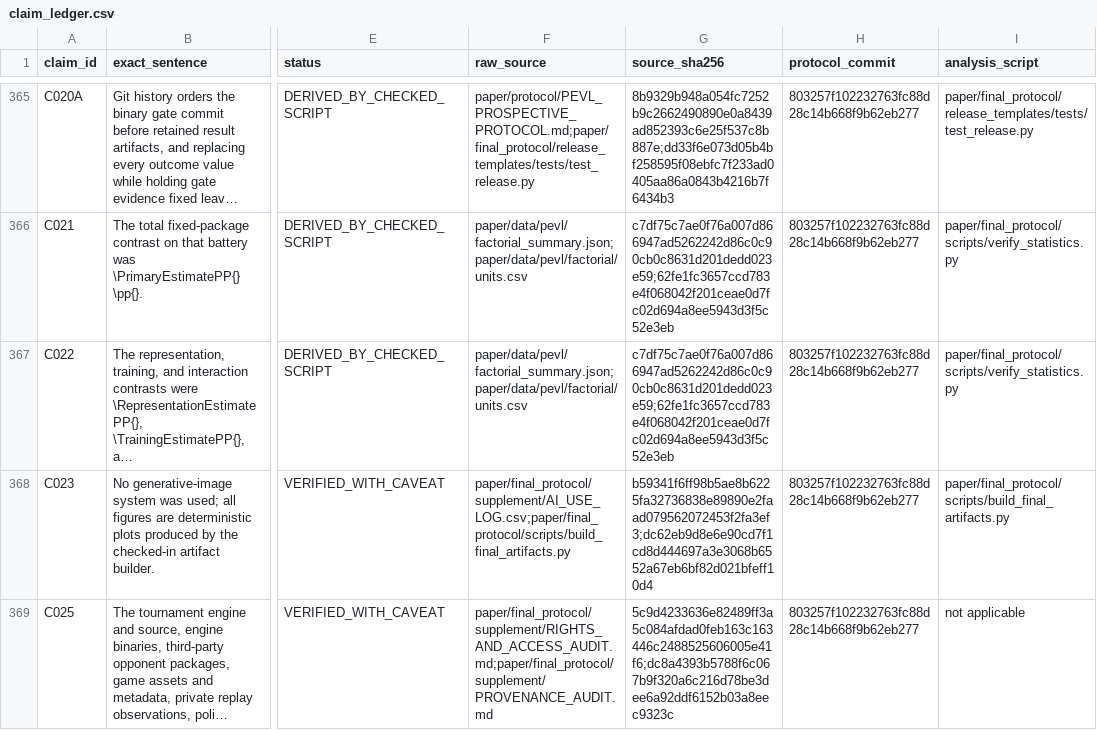
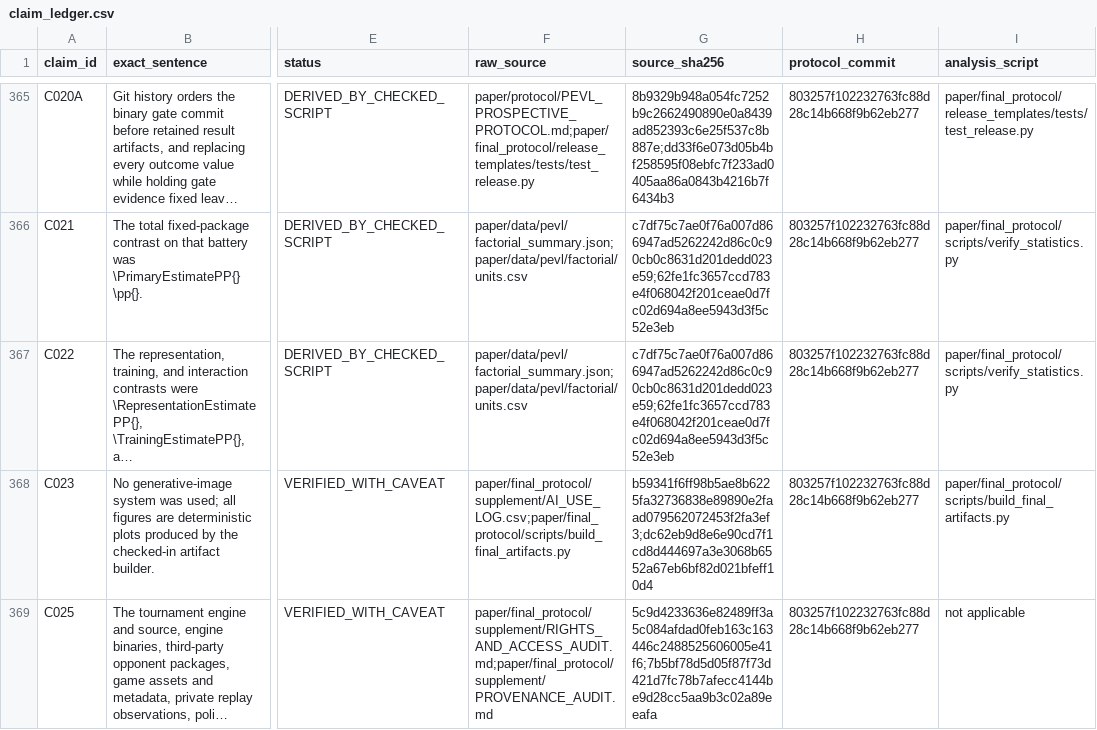
Before and after one commit to bagel786/PokemonTCG2.0, a CSV file: paper/final_protocol/claim_ledger.csv, drawn as a sheet; only a part is shown, gaps mark what is left out; long unchanged cells end in …; the diff names each change by its address in the sheet, - before the commit and + after, or states it on an @@ line.

```diff
--- a/paper/final_protocol/claim_ledger.csv
+++ b/paper/final_protocol/claim_ledger.csv
-G369 (source_sha256): 5c9d4233636e82489ff3a5c084afdad0feb163c163446c2488525606005e41f6;dc8a4393b5788f6c067b9f320a6c216d78be3dee6a92ddf6152b03a8eec9323c
+G369 (source_sha256): 5c9d4233636e82489ff3a5c084afdad0feb163c163446c2488525606005e41f6;7b5bf78d5d05f87f73d421d7fc78b7afecc4144be9d28cc5aa9b3c02a89eeafa
```
Also changed, not shown: 6 other files.
